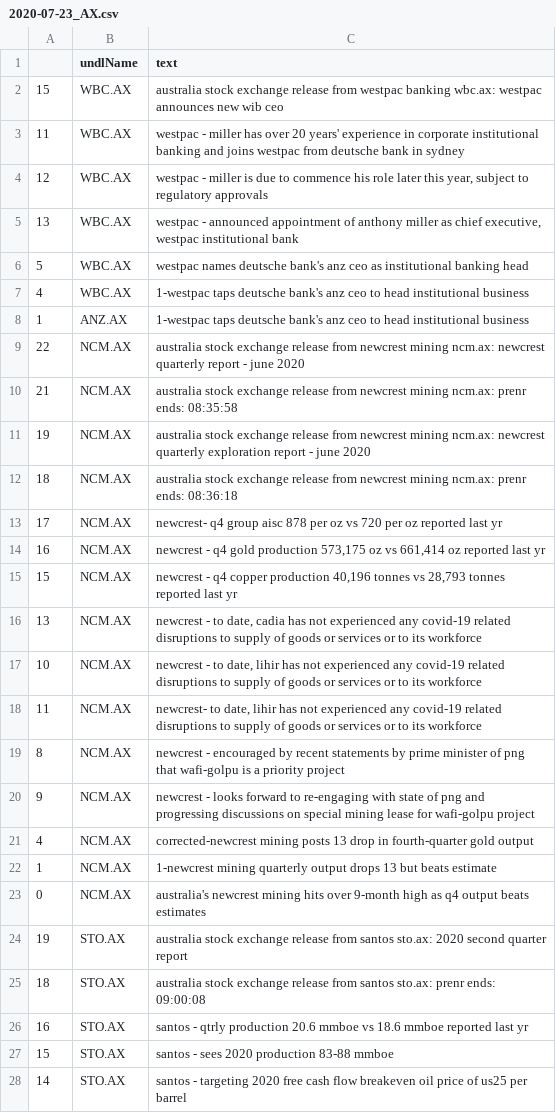
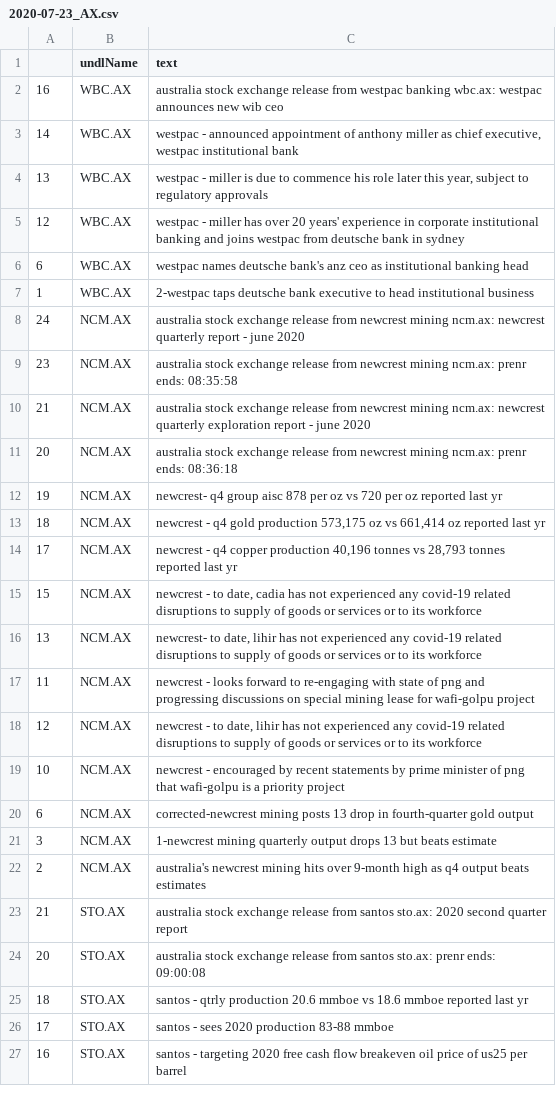
Before and after one commit to hoichunlaw/EventDriven, a CSV file: result/2020-07-23_AX.csv, drawn as a sheet; only a part is shown; the diff covers the shown part only.

Commit message:
scheduled commit

```diff
--- a/result/2020-07-23_AX.csv
+++ b/result/2020-07-23_AX.csv
@@ -1,28 +1,27 @@
 ,undlName,text
-15,WBC.AX,australia stock exchange release from westpac banking wbc.ax: westpac announces new wib ceo
-11,WBC.AX,westpac - miller has over 20 years' experience in corporate  institutional banking and joins westpac from deutsche bank in sydney
-12,WBC.AX,"westpac -  miller is due to commence his role later this year, subject to regulatory approvals"
-13,WBC.AX,"westpac - announced appointment of anthony miller as chief executive, westpac institutional bank"
-5,WBC.AX,westpac names deutsche bank's anz ceo as institutional banking head
-4,WBC.AX,1-westpac taps deutsche bank's anz ceo to head institutional business
-1,ANZ.AX,1-westpac taps deutsche bank's anz ceo to head institutional business
-22,NCM.AX,australia stock exchange release from newcrest mining ncm.ax: newcrest quarterly report - june 2020
-21,NCM.AX,australia stock exchange release from newcrest mining ncm.ax: prenr ends: 08:35:58
-19,NCM.AX,australia stock exchange release from newcrest mining ncm.ax: newcrest quarterly exploration report - june 2020
-18,NCM.AX,australia stock exchange release from newcrest mining ncm.ax: prenr ends: 08:36:18
-17,NCM.AX,newcrest- q4 group aisc 878 per oz vs 720 per oz reported last yr
-16,NCM.AX,"newcrest - q4 gold production  573,175 oz vs 661,414 oz reported last yr"
-15,NCM.AX,"newcrest - q4 copper production 40,196  tonnes vs 28,793 tonnes reported last yr"
-13,NCM.AX,"newcrest - to date, cadia has not experienced any covid-19 related disruptions to supply of goods or services or to its workforce"
-10,NCM.AX,"newcrest -  to date, lihir has not experienced any covid-19 related disruptions to supply of goods or services or to its workforce"
-11,NCM.AX,"newcrest- to date, lihir has not experienced any covid-19 related disruptions to supply of goods or services or to its workforce"
-8,NCM.AX,newcrest - encouraged by recent statements by prime minister of png that wafi-golpu is a priority project
-9,NCM.AX,newcrest - looks forward to re-engaging with state of png and progressing discussions on special mining lease for wafi-golpu project
-4,NCM.AX,corrected-newcrest mining posts 13 drop in fourth-quarter gold output
-1,NCM.AX,1-newcrest mining quarterly output drops 13 but beats estimate
-0,NCM.AX,australia's newcrest mining hits over 9-month high as q4 output beats estimates
-19,STO.AX,australia stock exchange release from santos sto.ax: 2020 second quarter report
-18,STO.AX,australia stock exchange release from santos sto.ax: prenr ends: 09:00:08
-16,STO.AX,santos  - qtrly production 20.6 mmboe vs 18.6 mmboe reported last yr
-15,STO.AX,santos  - sees 2020 production 83-88 mmboe
-14,STO.AX,santos  -  targeting 2020 free cash flow breakeven oil price of us25 per barrel
+16,WBC.AX,australia stock exchange release from westpac banking wbc.ax: westpac announces new wib ceo
+14,WBC.AX,"westpac - announced appointment of anthony miller as chief executive, westpac institutional bank"
+13,WBC.AX,"westpac -  miller is due to commence his role later this year, subject to regulatory approvals"
+12,WBC.AX,westpac - miller has over 20 years' experience in corporate  institutional banking and joins westpac from deutsche bank in sydney
+6,WBC.AX,westpac names deutsche bank's anz ceo as institutional banking head
+1,WBC.AX,2-westpac taps deutsche bank executive to head institutional business
+24,NCM.AX,australia stock exchange release from newcrest mining ncm.ax: newcrest quarterly report - june 2020
+23,NCM.AX,australia stock exchange release from newcrest mining ncm.ax: prenr ends: 08:35:58
+21,NCM.AX,australia stock exchange release from newcrest mining ncm.ax: newcrest quarterly exploration report - june 2020
+20,NCM.AX,australia stock exchange release from newcrest mining ncm.ax: prenr ends: 08:36:18
+19,NCM.AX,newcrest- q4 group aisc 878 per oz vs 720 per oz reported last yr
+18,NCM.AX,"newcrest - q4 gold production  573,175 oz vs 661,414 oz reported last yr"
+17,NCM.AX,"newcrest - q4 copper production 40,196  tonnes vs 28,793 tonnes reported last yr"
+15,NCM.AX,"newcrest - to date, cadia has not experienced any covid-19 related disruptions to supply of goods or services or to its workforce"
+13,NCM.AX,"newcrest- to date, lihir has not experienced any covid-19 related disruptions to supply of goods or services or to its workforce"
+11,NCM.AX,newcrest - looks forward to re-engaging with state of png and progressing discussions on special mining lease for wafi-golpu project
+12,NCM.AX,"newcrest -  to date, lihir has not experienced any covid-19 related disruptions to supply of goods or services or to its workforce"
+10,NCM.AX,newcrest - encouraged by recent statements by prime minister of png that wafi-golpu is a priority project
+6,NCM.AX,corrected-newcrest mining posts 13 drop in fourth-quarter gold output
+3,NCM.AX,1-newcrest mining quarterly output drops 13 but beats estimate
+2,NCM.AX,australia's newcrest mining hits over 9-month high as q4 output beats estimates
+21,STO.AX,australia stock exchange release from santos sto.ax: 2020 second quarter report
+20,STO.AX,australia stock exchange release from santos sto.ax: prenr ends: 09:00:08
+18,STO.AX,santos  - qtrly production 20.6 mmboe vs 18.6 mmboe reported last yr
+17,STO.AX,santos  - sees 2020 production 83-88 mmboe
+16,STO.AX,santos  -  targeting 2020 free cash flow breakeven oil price of us25 per barrel
```
Also changed, not shown: 3 added rows, 2 removed rows and 8 edited cells elsewhere in this file.
